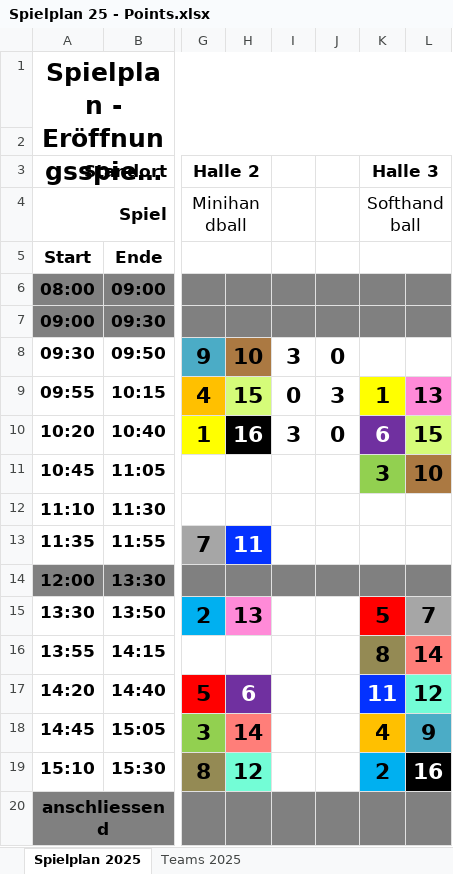
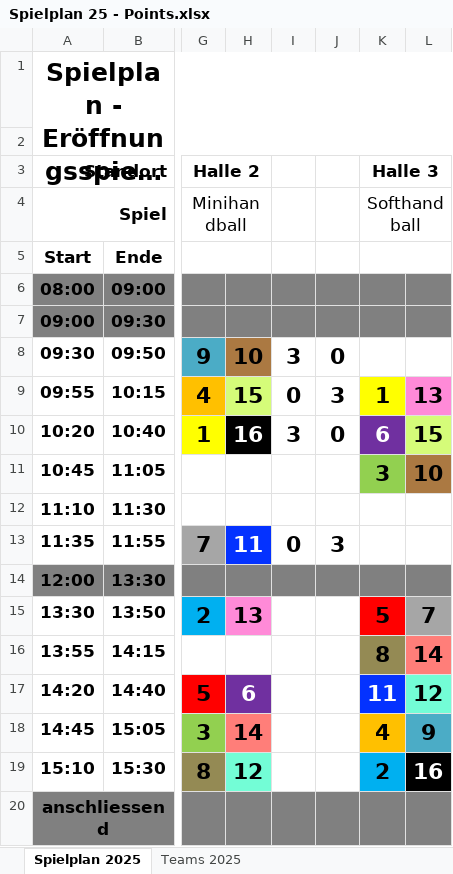
Before and after one commit to raphibolliger/SpieltagApp, an Excel workbook: src/assets/Spielplan 25 - Points.xlsx, sheet Spielplan 2025, drawn as a sheet; only a part is shown, gaps mark what is left out; long unchanged cells end in …; values as stored, in another font and other column widths than the file's, no borders; charts and pictures and conditional formats not drawn; the diff names each change by its address in the sheet, - before the commit and + after, or states it on an @@ line.

```diff
--- a/src/assets/Spielplan 25 - Points.xlsx (sheet Spielplan 2025)
+++ b/src/assets/Spielplan 25 - Points.xlsx (sheet Spielplan 2025)
-I13: (empty)
+I13: 0
-J13: (empty)
+J13: 3
```
Also changed, not shown: 1 other file.
